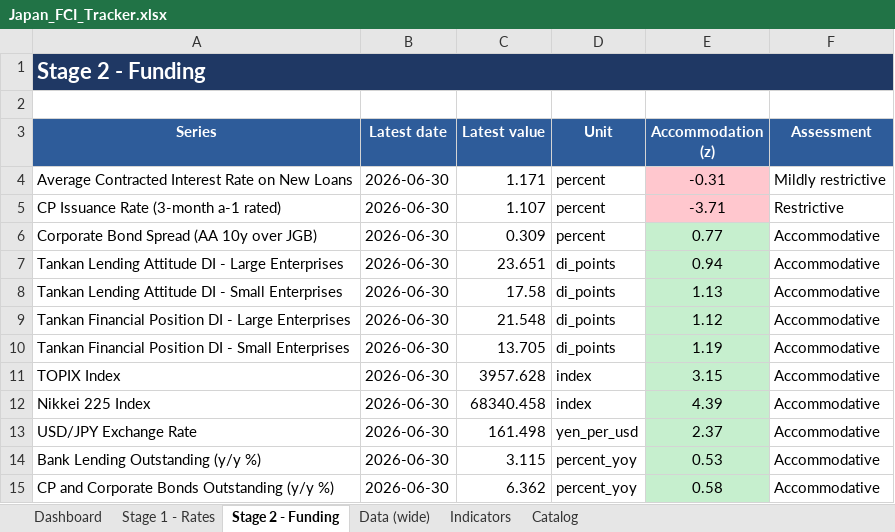
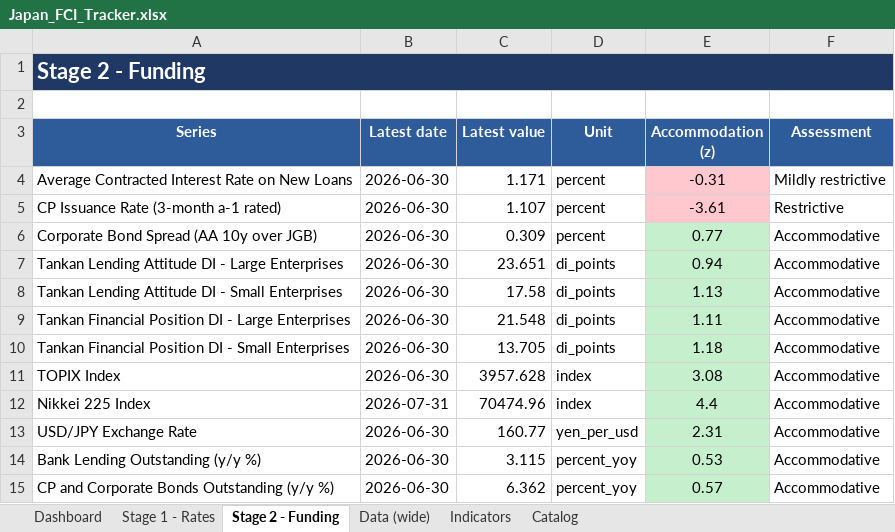
Before and after one commit to LY069/Japan-Financial-Condition-Tracker, an Excel workbook: Japan_FCI_Tracker.xlsx, sheet Stage 2 - Funding, drawn as a sheet; values as stored, in another font and other column widths than the file's, no borders; the diff names each change by its address in the sheet, - before the commit and + after, or states it on an @@ line.

```diff
--- a/Japan_FCI_Tracker.xlsx (sheet Stage 2 - Funding)
+++ b/Japan_FCI_Tracker.xlsx (sheet Stage 2 - Funding)
-E5 (Accommodation (z)): -3.71
+E5 (Accommodation (z)): -3.61
-E9 (Accommodation (z)): 1.12
+E9 (Accommodation (z)): 1.11
-E10 (Accommodation (z)): 1.19
+E10 (Accommodation (z)): 1.18
-E11 (Accommodation (z)): 3.15
+E11 (Accommodation (z)): 3.08
-B12 (Latest date): 2026-06-30
+B12 (Latest date): 2026-07-31
-C12 (Latest value): 68340.458
+C12 (Latest value): 70474.96
-E12 (Accommodation (z)): 4.39
+E12 (Accommodation (z)): 4.4
-C13 (Latest value): 161.498
+C13 (Latest value): 160.77
-E13 (Accommodation (z)): 2.37
+E13 (Accommodation (z)): 2.31
-E15 (Accommodation (z)): 0.58
+E15 (Accommodation (z)): 0.57
```
Also changed, not shown: sheet Indicators, sheet Data (wide), sheet Dashboard, sheet Stage 1 - Rates, hidden cells, charts or pictures, 3 other files.
